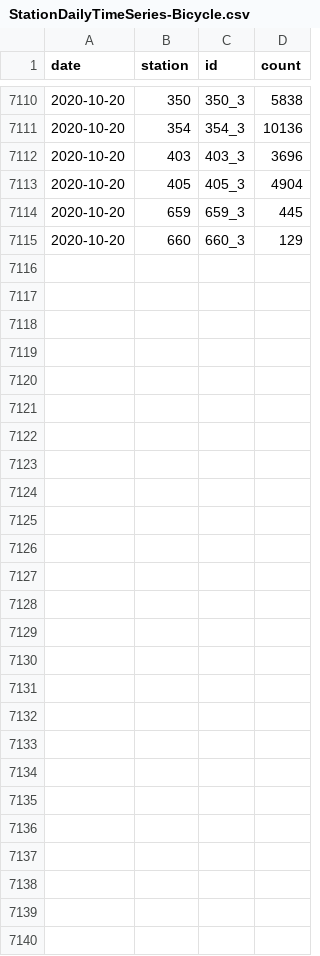
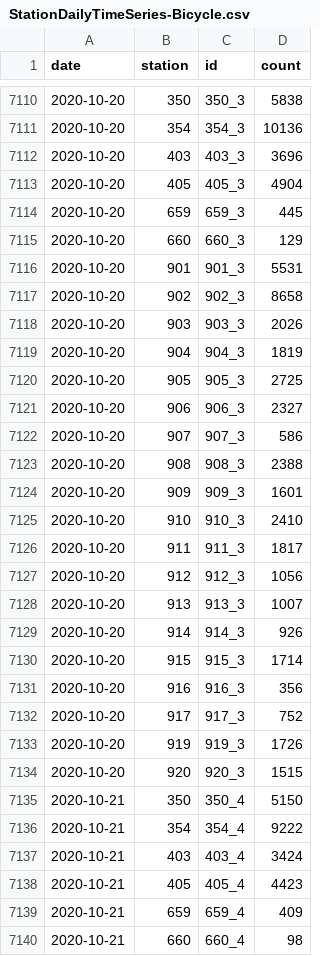
Before and after one commit to jwoLondon/mobv, a CSV file: data/basel/StationDailyTimeSeries-Bicycle.csv, drawn as a sheet; only a part is shown, gaps mark what is left out.

```diff
--- a/data/basel/StationDailyTimeSeries-Bicycle.csv
+++ b/data/basel/StationDailyTimeSeries-Bicycle.csv
@@ -7115 +7115,26 @@ date,station,id,count
 2020-10-20,660,660_3,129
+2020-10-20,901,901_3,5531
+2020-10-20,902,902_3,8658
+2020-10-20,903,903_3,2026
+2020-10-20,904,904_3,1819
+2020-10-20,905,905_3,2725
+2020-10-20,906,906_3,2327
+2020-10-20,907,907_3,586
+2020-10-20,908,908_3,2388
+2020-10-20,909,909_3,1601
+2020-10-20,910,910_3,2410
+2020-10-20,911,911_3,1817
+2020-10-20,912,912_3,1056
+2020-10-20,913,913_3,1007
+2020-10-20,914,914_3,926
+2020-10-20,915,915_3,1714
+2020-10-20,916,916_3,356
+2020-10-20,917,917_3,752
+2020-10-20,919,919_3,1726
+2020-10-20,920,920_3,1515
+2020-10-21,350,350_4,5150
+2020-10-21,354,354_4,9222
+2020-10-21,403,403_4,3424
+2020-10-21,405,405_4,4423
+2020-10-21,659,659_4,409
+2020-10-21,660,660_4,98
```
Also changed, not shown: data/basel/StationDailyTimeSeries-Foot.csv.
